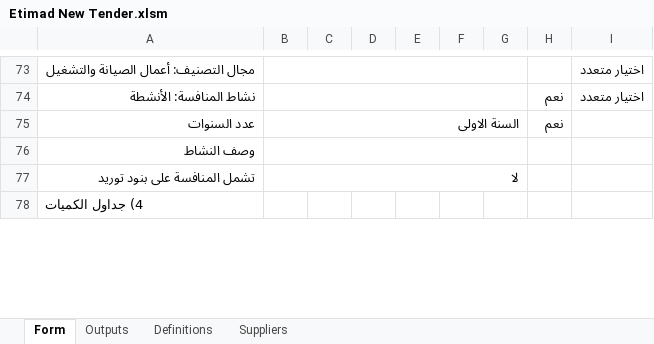
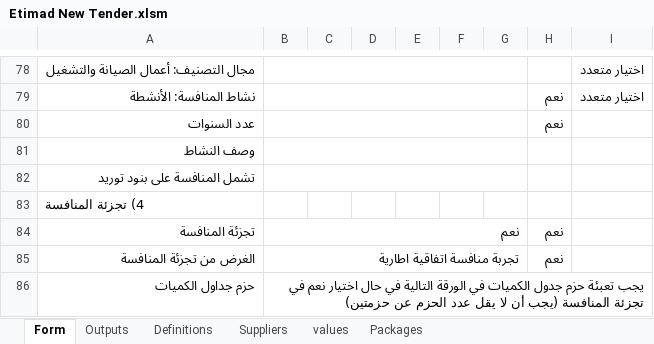
Before and after one commit to asem-97/RPA, an Excel workbook: Automation Anywhere/Bots/Finance/Etimad/NewTender/Resources/Etimad New Tender.xlsm, sheet Form, drawn as a sheet; only a part is shown, gaps mark what is left out; values as stored, in another font and other column widths than the file's, no cell formats; charts and pictures and conditional formats not drawn; addresses are those after the commit; the diff covers the shown part only; the diff names each change by its address in the sheet, - before the commit and + after, or states it on an @@ line.

```diff
--- a/Automation Anywhere/Bots/Finance/Etimad/NewTender/Resources/Etimad New Tender.xlsm (sheet Form)
+++ b/Automation Anywhere/Bots/Finance/Etimad/NewTender/Resources/Etimad New Tender.xlsm (sheet Form)
@@ sheet tab unhidden: values @@
+sheet tab: Packages
-B80: السنة الاولى
+B80: (empty)
-B82: لا
+B82: (empty)
-A83: 4) جداول الكميات
+A83: 4) تجزئة المنافسة
+row 84: تجزئة المنافسة | نعم |  |  |  |  |  | نعم
+row 85: الغرض من تجزئة المنافسة | تجربة منافسة اتفاقية اطارية |  |  |  |  |  | نعم
+row 86: حزم جداول الكميات | يجب تعبئة حزم جدول الكميات في الورقة التالية في حال اختيار نعم في تجزئة المنافسة (يجب أن لا يقل عدد الحزم عن حزمتين)
```
Also changed, not shown: 12 added rows, 2 removed rows, 60 edited cells and merged cells elsewhere in this sheet, sheet Definitions, sheet Outputs, sheet Suppliers, cell formats, hidden cells, charts or pictures.
